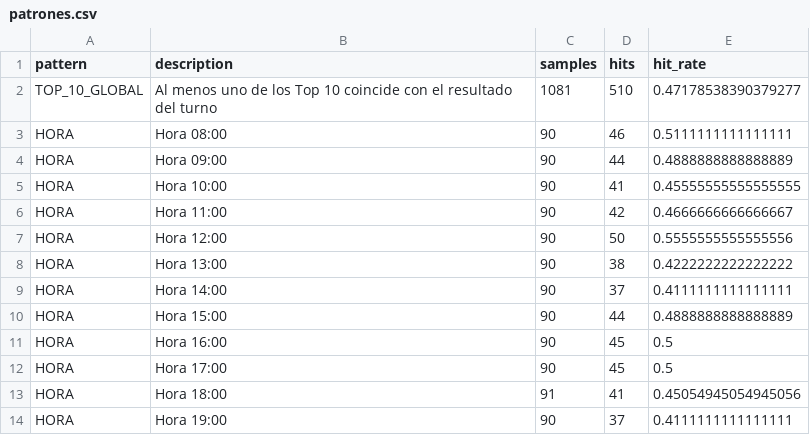
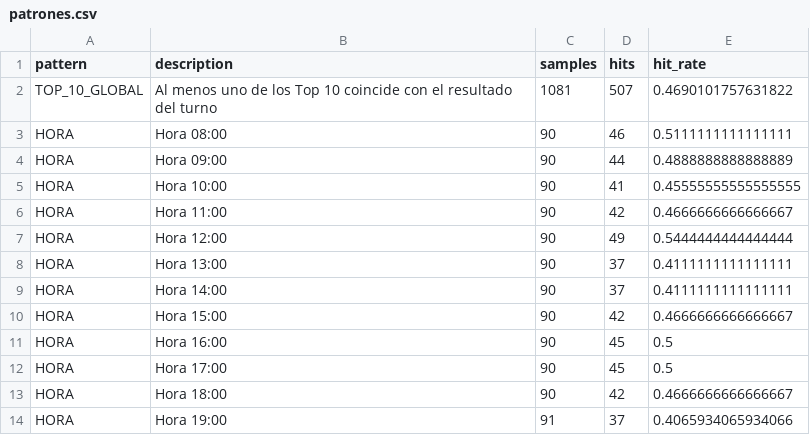
Before and after one commit to Juan571/testingprob, a CSV file: v7_output/patrones.csv, drawn as a sheet.

```diff
--- a/v7_output/patrones.csv
+++ b/v7_output/patrones.csv
@@ -1,3 +1,3 @@
 pattern,description,samples,hits,hit_rate
-TOP_10_GLOBAL,Al menos uno de los Top 10 coincide con el resultado del turno,1081,510,0.47178538390379277
+TOP_10_GLOBAL,Al menos uno de los Top 10 coincide con el resultado del turno,1081,507,0.4690101757631822
 HORA,Hora 08:00,90,46,0.5111111111111111
@@ -6,9 +6,9 @@ HORA,Hora 10:00,90,41,0.45555555555555555
 HORA,Hora 11:00,90,42,0.4666666666666667
-HORA,Hora 12:00,90,50,0.5555555555555556
-HORA,Hora 13:00,90,38,0.4222222222222222
+HORA,Hora 12:00,90,49,0.5444444444444444
+HORA,Hora 13:00,90,37,0.4111111111111111
 HORA,Hora 14:00,90,37,0.4111111111111111
-HORA,Hora 15:00,90,44,0.4888888888888889
+HORA,Hora 15:00,90,42,0.4666666666666667
 HORA,Hora 16:00,90,45,0.5
 HORA,Hora 17:00,90,45,0.5
-HORA,Hora 18:00,91,41,0.45054945054945056
-HORA,Hora 19:00,90,37,0.4111111111111111
+HORA,Hora 18:00,90,42,0.4666666666666667
+HORA,Hora 19:00,91,37,0.4065934065934066
```
Also changed, not shown: v7_output/backtest.csv, v7_output/prob-animal-next-turn.csv, 4 other files.
